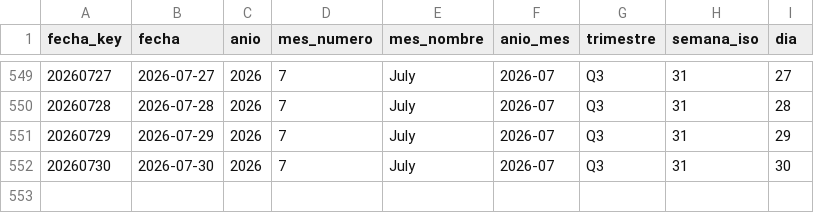
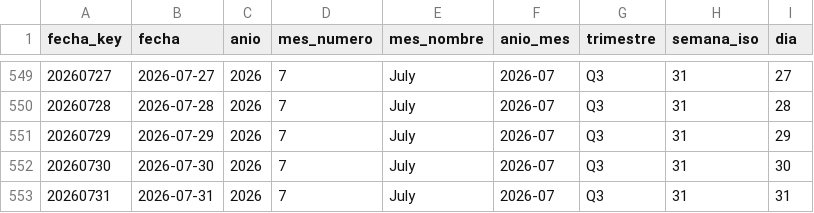
Before and after one commit to sgarzong/grupasa, a CSV file: data/powerbi/dim_fecha.csv, drawn as a sheet; only a part is shown, gaps mark what is left out.

```diff
--- a/data/powerbi/dim_fecha.csv
+++ b/data/powerbi/dim_fecha.csv
@@ -552 +552,2 @@ fecha_key,fecha,anio,mes_numero,mes_nombre,anio_mes,trimestre,semana_iso,dia
 20260730,2026-07-30,2026,7,July,2026-07,Q3,31,30
+20260731,2026-07-31,2026,7,July,2026-07,Q3,31,31
```
Also changed, not shown: data/curated/contenedores_actual.csv, data/history/asignacion_plan_grupasa.csv, 6 other files.
